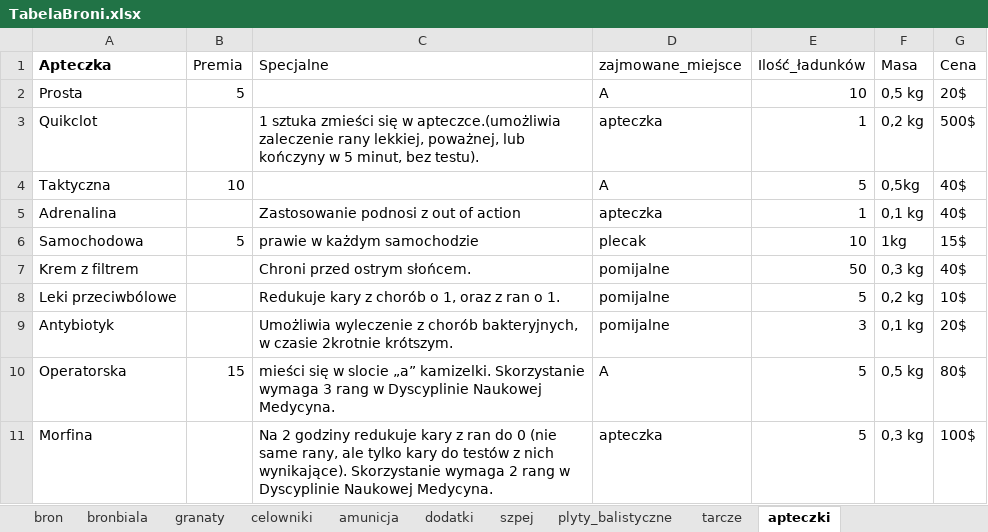
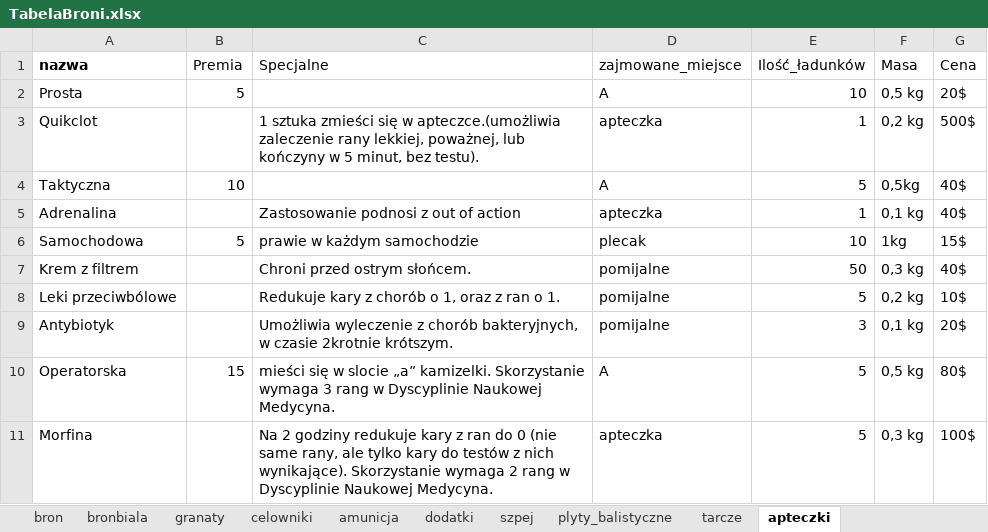
Before and after one commit to PLchochliman/TG, an Excel workbook: TabelaBroni.xlsx, sheet apteczki, drawn as a sheet; values as stored, in another font and other column widths than the file's, no borders; the diff names each change by its address in the sheet, - before the commit and + after, or states it on an @@ line.

```diff
--- a/TabelaBroni.xlsx (sheet apteczki)
+++ b/TabelaBroni.xlsx (sheet apteczki)
-A1: Apteczka
+A1: nazwa
```
Also changed, not shown: 1 other file.
